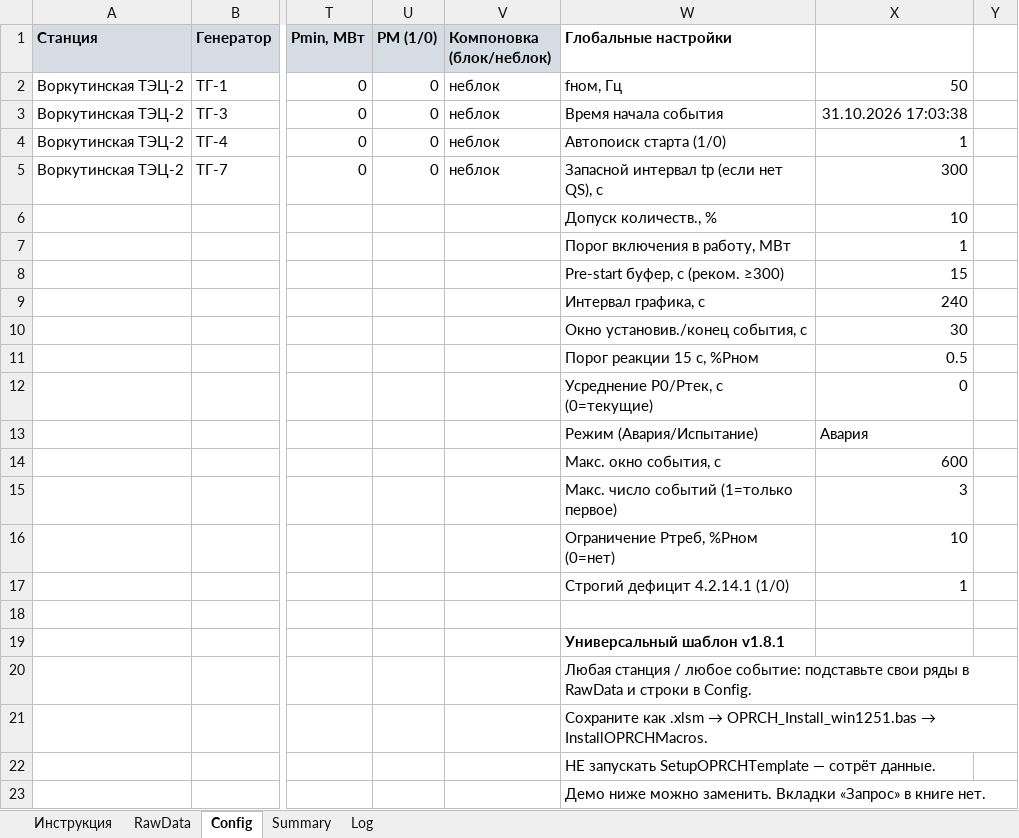
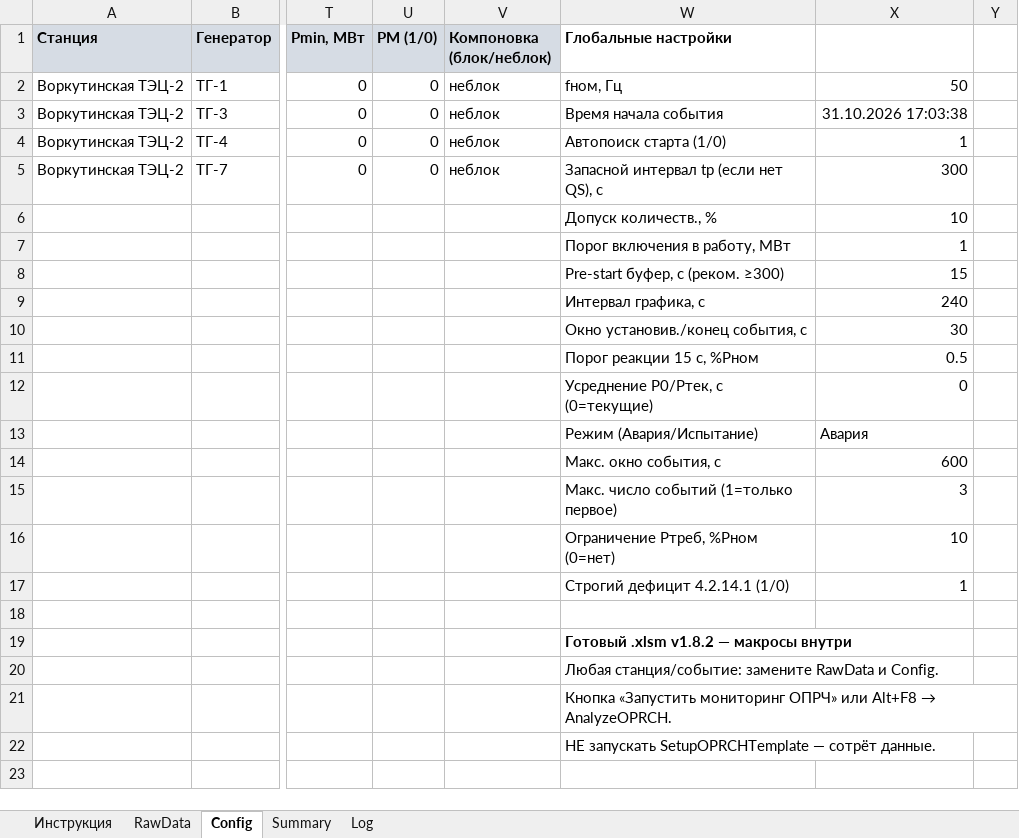
Before and after one commit to SavinovAleksandr/monitoring_OPRCH, an Excel workbook: Релиз_для_сотрудников/Шаблон_мониторинг_ОПРЧ.xlsx, sheet Config, drawn as a sheet; only a part is shown, gaps mark what is left out; values as stored, in another font and other column widths than the file's, no borders; rows hold the shown columns only; the diff names each change by its address in the sheet, - before the commit and + after, or states it on an @@ line.

```diff
--- a/Релиз_для_сотрудников/Шаблон_мониторинг_ОПРЧ.xlsx (sheet Config)
+++ b/Релиз_для_сотрудников/Шаблон_мониторинг_ОПРЧ.xlsx (sheet Config)
-W19 (Глобальные настройки): Универсальный шаблон v1.8.1
+W19 (Глобальные настройки): Готовый .xlsm v1.8.2 — макросы внутри
-W20 (Глобальные настройки): Любая станция / любое событие: подставьте свои ряды в RawData и строки в Config.
+W20 (Глобальные настройки): Любая станция/событие: замените RawData и Config.
@@ W21 (Глобальные настройки): Сохраните как .xlsm → OPRCH_Install_win1251.bas → InstallOPRCHMacros. → Кнопка «Запустить мониторинг ОПРЧ» или Alt+F8 → AnalyzeOPRCH. @@
-row 23:  |  |  |  |  | Демо ниже можно заменить. Вкладки «Запрос» в книге нет.
```
Also changed, not shown: sheet Инструкция, sheet Log, sheet Summary, Шаблон_мониторинг_ОПРЧ.xlsx, 30 other files.
